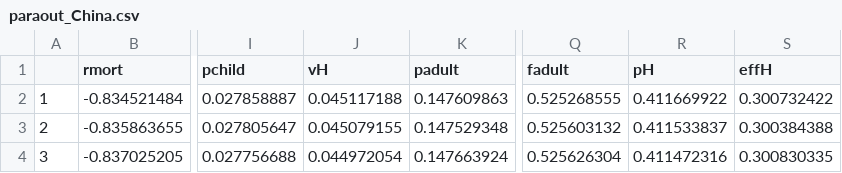
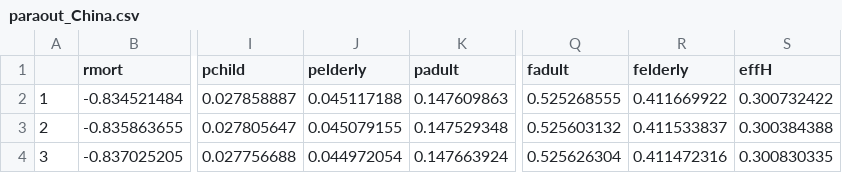
Before and after one commit to Gwenbo/Vaccine_china, a CSV file: Data/paraout_China.csv, drawn as a sheet; only a part is shown, gaps mark what is left out; the diff names each change by its address in the sheet, - before the commit and + after, or states it on an @@ line.

```diff
--- a/Data/paraout_China.csv
+++ b/Data/paraout_China.csv
-J1: vH
+J1: pelderly
-R1: pH
+R1: felderly
```
Also changed, not shown: Data/pararanges.csv, 2 other files.
